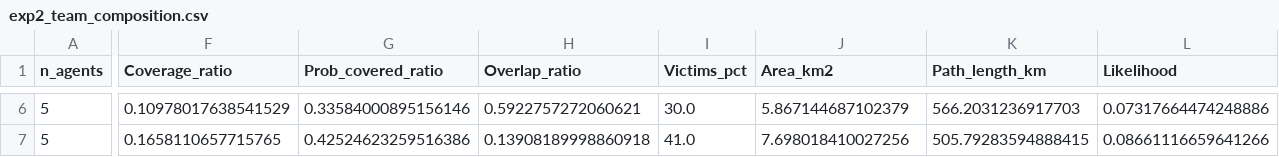
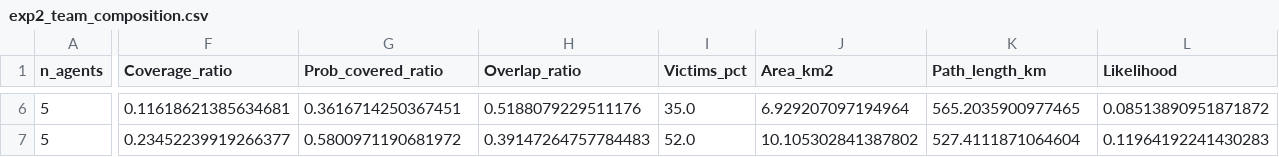
Before and after one commit to fgs36-ua/SAREnv, a CSV file: results/exp2_team_composition.csv, drawn as a sheet; only a part is shown, gaps mark what is left out; the diff covers the shown part only; the diff names each change by its address in the sheet, - before the commit and + after, or states it on an @@ line.

```diff
--- a/results/exp2_team_composition.csv
+++ b/results/exp2_team_composition.csv
-F6 (Coverage_ratio): 0.10978017638541529
+F6 (Coverage_ratio): 0.11618621385634681
-G6 (Prob_covered_ratio): 0.33584000895156146
+G6 (Prob_covered_ratio): 0.3616714250367451
-H6 (Overlap_ratio): 0.5922757272060621
+H6 (Overlap_ratio): 0.5188079229511176
-I6 (Victims_pct): 30.0
+I6 (Victims_pct): 35.0
-J6 (Area_km2): 5.867144687102379
+J6 (Area_km2): 6.929207097194964
-K6 (Path_length_km): 566.2031236917703
+K6 (Path_length_km): 565.2035900977465
-L6 (Likelihood): 0.07317664474248886
+L6 (Likelihood): 0.08513890951871872
-F7 (Coverage_ratio): 0.1658110657715765
+F7 (Coverage_ratio): 0.23452239919266377
-G7 (Prob_covered_ratio): 0.42524623259516386
+G7 (Prob_covered_ratio): 0.5800971190681972
-H7 (Overlap_ratio): 0.13908189998860918
+H7 (Overlap_ratio): 0.39147264757784483
-I7 (Victims_pct): 41.0
+I7 (Victims_pct): 52.0
-J7 (Area_km2): 7.698018410027256
+J7 (Area_km2): 10.105302841387802
-K7 (Path_length_km): 505.79283594888415
+K7 (Path_length_km): 527.4111871064604
-L7 (Likelihood): 0.08661116659641266
+L7 (Likelihood): 0.11964192241430283
```
Also changed, not shown: 166 edited cells elsewhere in this file, results/big_sim_10d_10p_b500k.csv, results/exp1_swarm_vs_centralized.csv, 4 other files.
